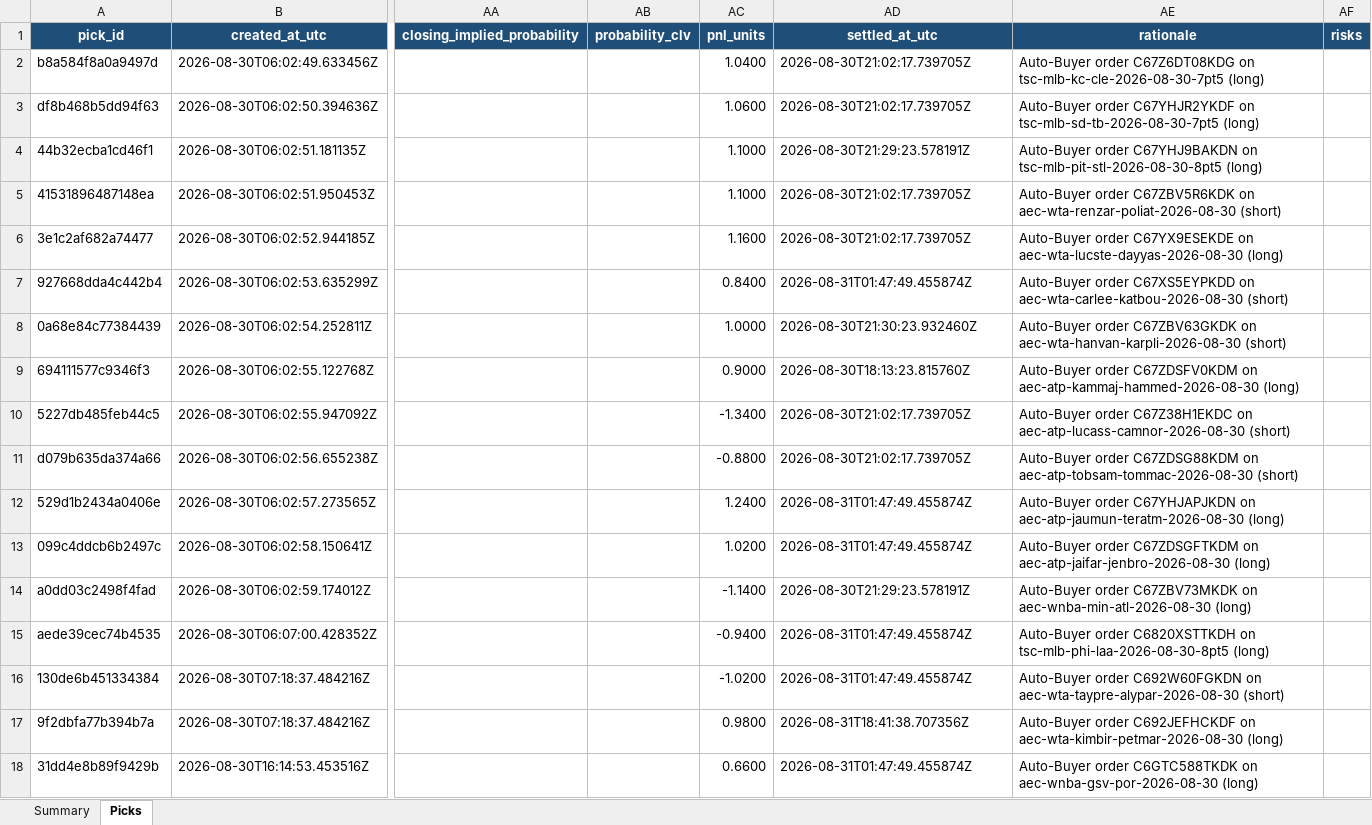
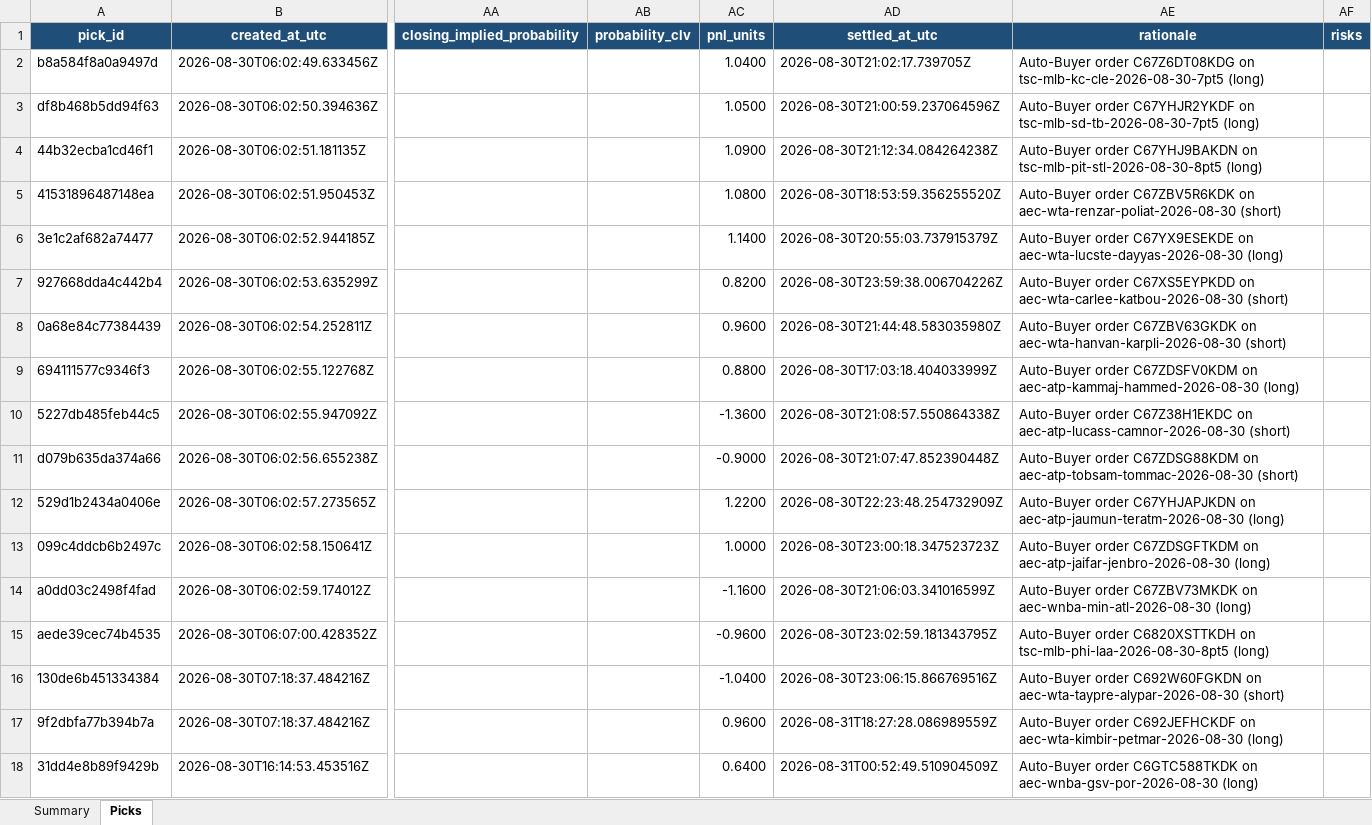
Before and after one commit to Vc9002/model-prediction, an Excel workbook: data/auto_buyer_picks.xlsx, sheet Picks, drawn as a sheet; only a part is shown, gaps mark what is left out; values as stored, in another font and other column widths than the file's, no borders; table styles not drawn; the diff covers the shown part only; the diff names each change by its address in the sheet, - before the commit and + after, or states it on an @@ line.

```diff
--- a/data/auto_buyer_picks.xlsx (sheet Picks)
+++ b/data/auto_buyer_picks.xlsx (sheet Picks)
-AC3 (pnl_units): 1.0600
+AC3 (pnl_units): 1.0500
-AD3 (settled_at_utc): 2026-08-30T21:02:17.739705Z
+AD3 (settled_at_utc): 2026-08-30T21:00:59.237064596Z
-AC4 (pnl_units): 1.1000
+AC4 (pnl_units): 1.0900
-AD4 (settled_at_utc): 2026-08-30T21:29:23.578191Z
+AD4 (settled_at_utc): 2026-08-30T21:12:34.084264238Z
-AC5 (pnl_units): 1.1000
+AC5 (pnl_units): 1.0800
-AD5 (settled_at_utc): 2026-08-30T21:02:17.739705Z
+AD5 (settled_at_utc): 2026-08-30T18:53:59.356255520Z
-AC6 (pnl_units): 1.1600
+AC6 (pnl_units): 1.1400
-AD6 (settled_at_utc): 2026-08-30T21:02:17.739705Z
+AD6 (settled_at_utc): 2026-08-30T20:55:03.737915379Z
-AC7 (pnl_units): 0.8400
+AC7 (pnl_units): 0.8200
-AD7 (settled_at_utc): 2026-08-31T01:47:49.455874Z
+AD7 (settled_at_utc): 2026-08-30T23:59:38.006704226Z
-AC8 (pnl_units): 1.0000
+AC8 (pnl_units): 0.9600
-AD8 (settled_at_utc): 2026-08-30T21:30:23.932460Z
+AD8 (settled_at_utc): 2026-08-30T21:44:48.583035980Z
-AC9 (pnl_units): 0.9000
+AC9 (pnl_units): 0.8800
-AD9 (settled_at_utc): 2026-08-30T18:13:23.815760Z
+AD9 (settled_at_utc): 2026-08-30T17:03:18.404033999Z
-AC10 (pnl_units): -1.3400
+AC10 (pnl_units): -1.3600
-AD10 (settled_at_utc): 2026-08-30T21:02:17.739705Z
+AD10 (settled_at_utc): 2026-08-30T21:08:57.550864338Z
-AC11 (pnl_units): -0.8800
+AC11 (pnl_units): -0.9000
-AD11 (settled_at_utc): 2026-08-30T21:02:17.739705Z
+AD11 (settled_at_utc): 2026-08-30T21:07:47.852390448Z
-AC12 (pnl_units): 1.2400
+AC12 (pnl_units): 1.2200
-AD12 (settled_at_utc): 2026-08-31T01:47:49.455874Z
+AD12 (settled_at_utc): 2026-08-30T22:23:48.254732909Z
-AC13 (pnl_units): 1.0200
+AC13 (pnl_units): 1.0000
-AD13 (settled_at_utc): 2026-08-31T01:47:49.455874Z
+AD13 (settled_at_utc): 2026-08-30T23:00:18.347523723Z
-AC14 (pnl_units): -1.1400
+AC14 (pnl_units): -1.1600
-AD14 (settled_at_utc): 2026-08-30T21:29:23.578191Z
+AD14 (settled_at_utc): 2026-08-30T21:06:03.341016599Z
-AC15 (pnl_units): -0.9400
+AC15 (pnl_units): -0.9600
-AD15 (settled_at_utc): 2026-08-31T01:47:49.455874Z
+AD15 (settled_at_utc): 2026-08-30T23:02:59.181343795Z
-AC16 (pnl_units): -1.0200
+AC16 (pnl_units): -1.0400
-AD16 (settled_at_utc): 2026-08-31T01:47:49.455874Z
+AD16 (settled_at_utc): 2026-08-30T23:06:15.866769516Z
-AC17 (pnl_units): 0.9800
+AC17 (pnl_units): 0.9600
-AD17 (settled_at_utc): 2026-08-31T18:41:38.707356Z
+AD17 (settled_at_utc): 2026-08-31T18:27:28.086989559Z
-AC18 (pnl_units): 0.6600
+AC18 (pnl_units): 0.6400
-AD18 (settled_at_utc): 2026-08-31T01:47:49.455874Z
+AD18 (settled_at_utc): 2026-08-31T00:52:49.510904509Z
```
Also changed, not shown: 17 added rows and 127 edited cells elsewhere in this sheet, sheet Summary, 18 other files.
